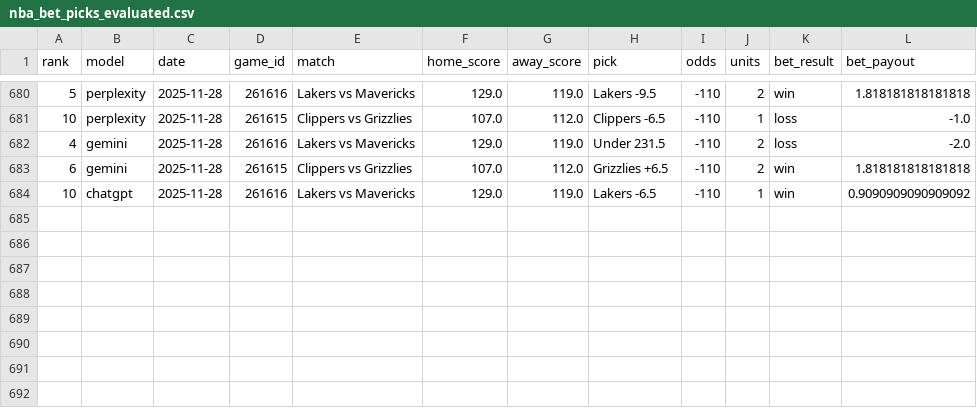
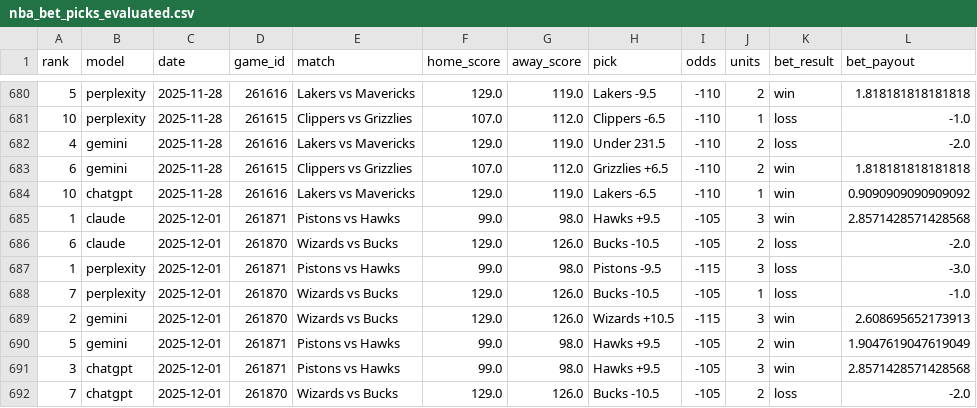
Before and after one commit to aaroncolesmith/llm_betting_model, a CSV file: data/evaluated/nba_bet_picks_evaluated.csv, drawn as a sheet; only a part is shown, gaps mark what is left out.

```diff
--- a/data/evaluated/nba_bet_picks_evaluated.csv
+++ b/data/evaluated/nba_bet_picks_evaluated.csv
@@ -684 +684,9 @@ rank,model,date,game_id,match,home_score,away_score,pick,odds,units,bet_result,b
 10,chatgpt,2025-11-28,261616,Lakers vs Mavericks,129.0,119.0,Lakers -6.5,-110,1,win,0.9090909090909092
+1,claude,2025-12-01,261871,Pistons vs Hawks,99.0,98.0,Hawks +9.5,-105,3,win,2.8571428571428568
+6,claude,2025-12-01,261870,Wizards vs Bucks,129.0,126.0,Bucks -10.5,-105,2,loss,-2.0
+1,perplexity,2025-12-01,261871,Pistons vs Hawks,99.0,98.0,Pistons -9.5,-115,3,loss,-3.0
+7,perplexity,2025-12-01,261870,Wizards vs Bucks,129.0,126.0,Bucks -10.5,-105,1,loss,-1.0
+2,gemini,2025-12-01,261870,Wizards vs Bucks,129.0,126.0,Wizards +10.5,-115,3,win,2.608695652173913
+5,gemini,2025-12-01,261871,Pistons vs Hawks,99.0,98.0,Hawks +9.5,-105,2,win,1.9047619047619049
+3,chatgpt,2025-12-01,261871,Pistons vs Hawks,99.0,98.0,Hawks +9.5,-105,3,win,2.8571428571428568
+7,chatgpt,2025-12-01,261870,Wizards vs Bucks,129.0,126.0,Bucks -10.5,-105,2,loss,-2.0
```
Also changed, not shown: data/evaluated/nba_game_results.csv, data/evaluated/ncaab_bet_picks_evaluated.csv, 1 other file.
